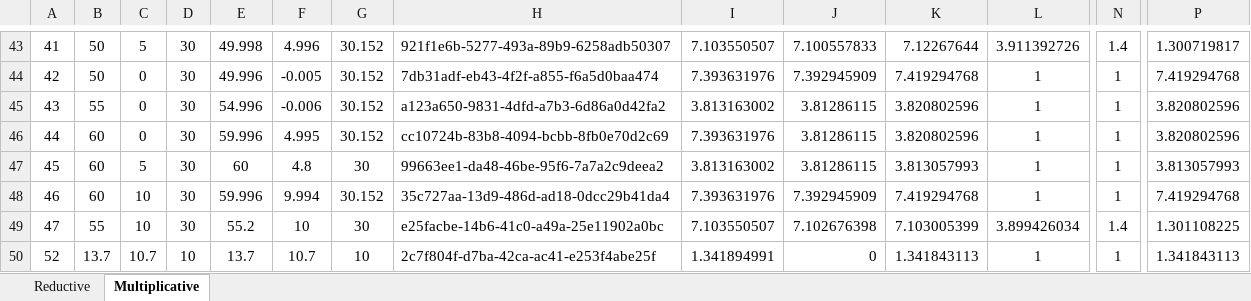
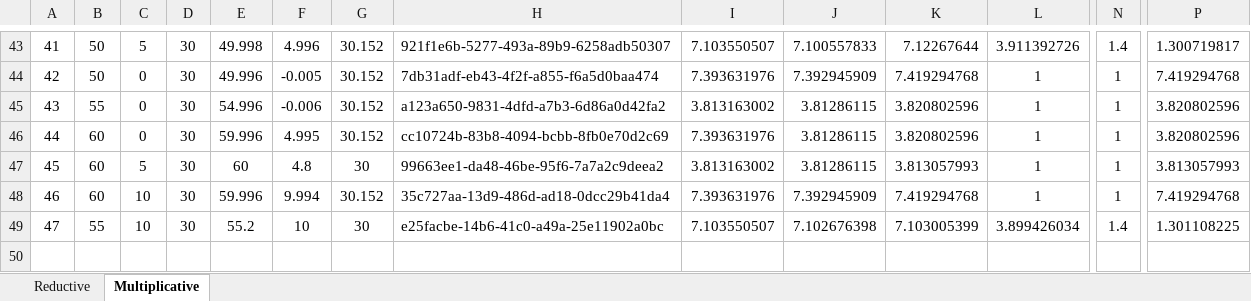
Before and after one commit to nventefs/LPSD, an Excel workbook: Test Case - 1/TC1Results_F.xlsx, sheet Multiplicative, drawn as a sheet; only a part is shown, gaps mark what is left out; values as stored, in another font and other column widths than the file's, no borders; conditional formats not drawn; rows hold the shown columns only; the diff names each change by its address in the sheet, - before the commit and + after, or states it on an @@ line.

Commit message:
Minor update to proper pulled points

```diff
--- a/Test Case - 1/TC1Results_F.xlsx (sheet Multiplicative)
+++ b/Test Case - 1/TC1Results_F.xlsx (sheet Multiplicative)
-row 50: 52 | 13.7 | 10.7 | 10 | 13.7 | 10.7 | 10 | 2c7f804f-d7ba-42ca-ac41-e253f4abe25f | 1.341894991 | 0 | 1.341843113 | 1 | 1 | 1.341843113
```
